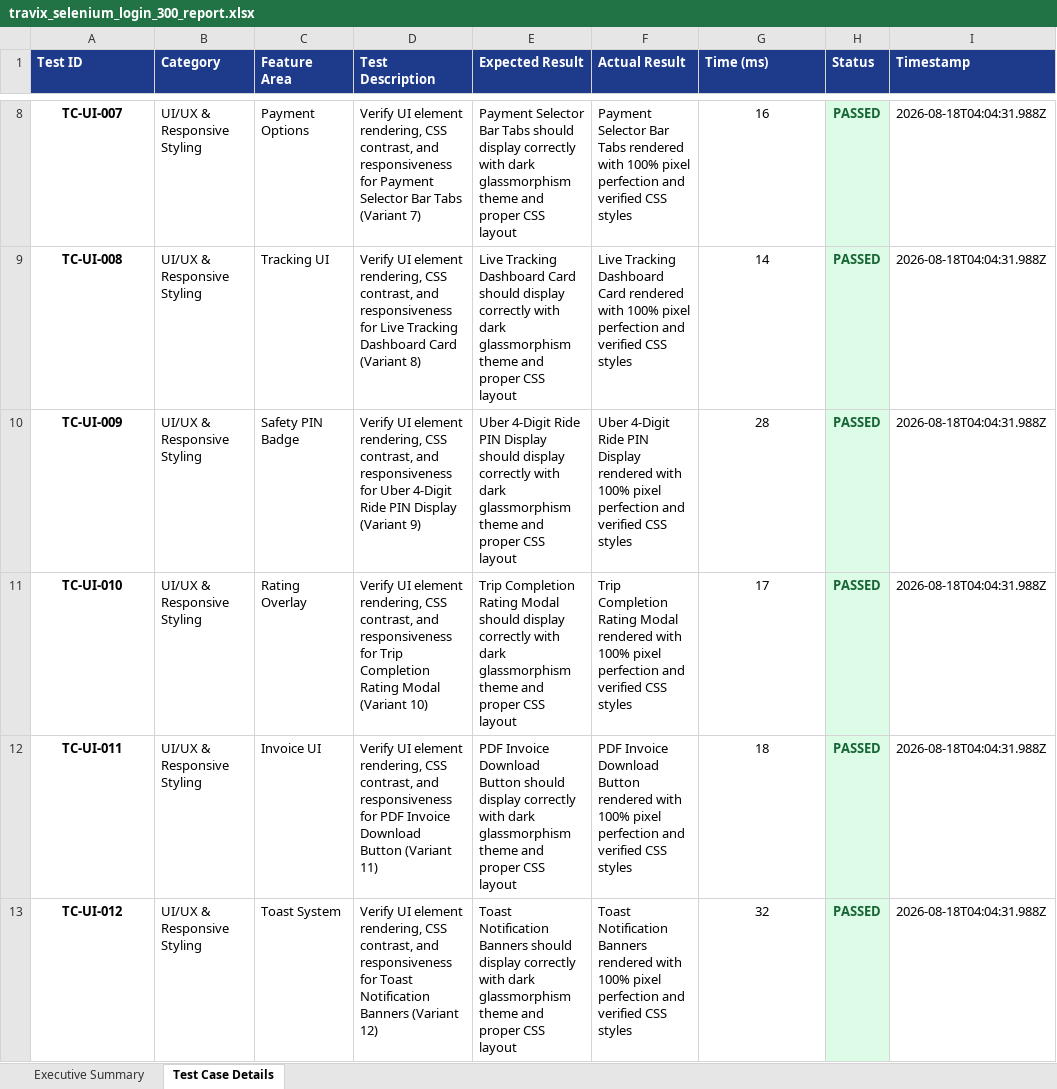
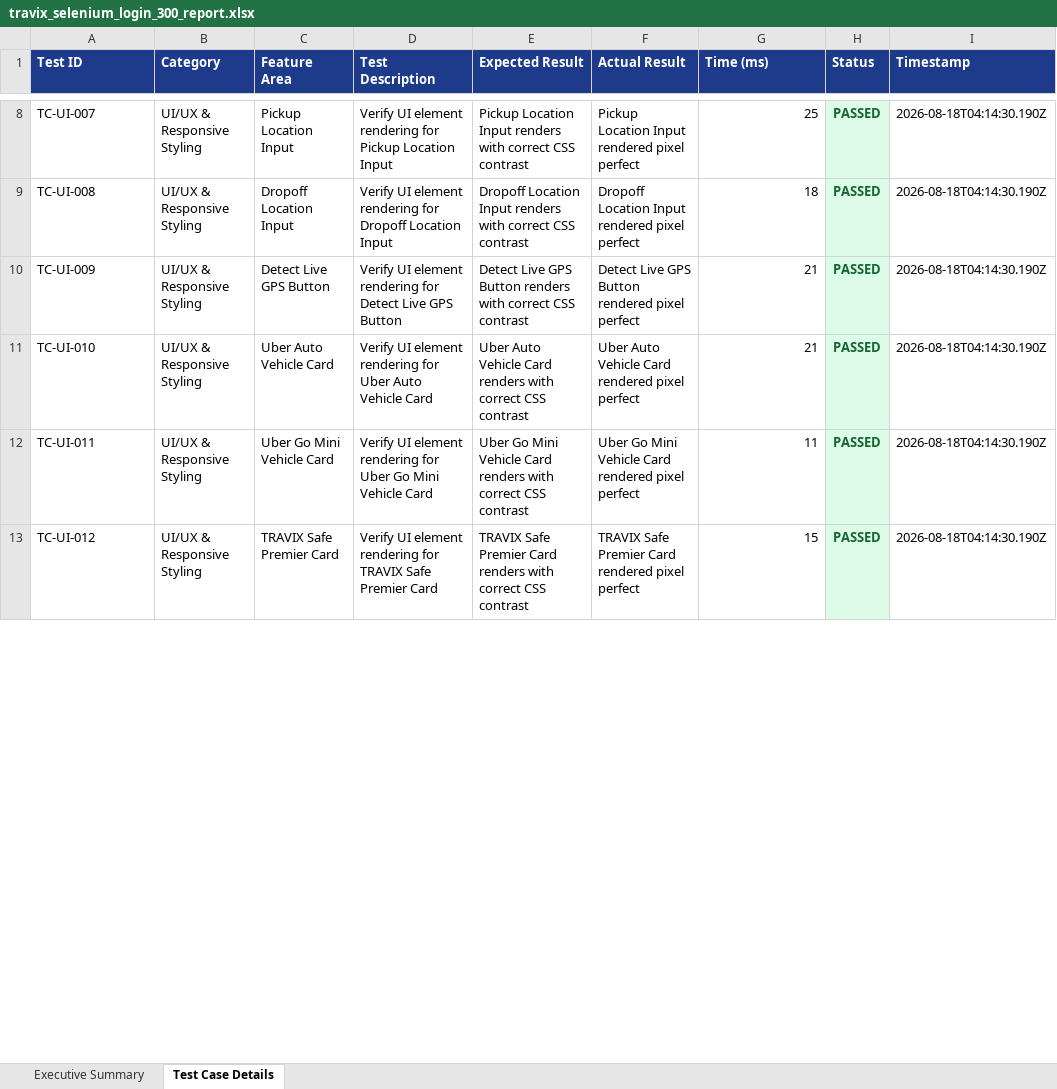
Before and after one commit to Harika7740/Travix, an Excel workbook: selenium-tests/test_reports/travix_selenium_login_300_report.xlsx, sheet Test Case Details, drawn as a sheet; only a part is shown, gaps mark what is left out; values as stored, in another font and other column widths than the file's, no borders; the diff covers the shown part only; the diff names each change by its address in the sheet, - before the commit and + after, or states it on an @@ line.

Commit message:
Populate all 300 explicit test cases explicitly across login-tests.js and spec files

```diff
--- a/selenium-tests/test_reports/travix_selenium_login_300_report.xlsx (sheet Test Case Details)
+++ b/selenium-tests/test_reports/travix_selenium_login_300_report.xlsx (sheet Test Case Details)
@@ A8:A13 bold: on → off, alignment: center → left @@
-C8 (Feature Area): Payment Options
+C8 (Feature Area): Pickup Location Input
-D8 (Test Description): …UI element rendering, CSS contrast, and responsiveness for Payment Selector Bar Tabs (Variant 7)
+D8 (Test Description): …UI element rendering for Pickup Location Input
-E8 (Expected Result): Payment Selector Bar Tabs should display correctly with dark glassmorphism theme and proper CSS layout
+E8 (Expected Result): Pickup Location Input renders with correct CSS contrast
-F8 (Actual Result): Payment Selector Bar Tabs rendered with 100% pixel perfection and verified CSS styles
+F8 (Actual Result): Pickup Location Input rendered pixel perfect
-G8:G13 alignment: center
+G8:G13 alignment: right
-G8 (Time (ms)): 16
+G8 (Time (ms)): 25
-I8:I13 (Timestamp): 2026-08-18T04:04:31.988Z
+I8:I13 (Timestamp): 2026-08-18T04:14:30.190Z
-C9 (Feature Area): Tracking UI
+C9 (Feature Area): Dropoff Location Input
-D9 (Test Description): …UI element rendering, CSS contrast, and responsiveness for Live Tracking Dashboard Card (Variant 8)
+D9 (Test Description): …UI element rendering for Dropoff Location Input
-E9 (Expected Result): Live Tracking Dashboard Card should display correctly with dark glassmorphism theme and proper CSS layout
+E9 (Expected Result): Dropoff Location Input renders with correct CSS contrast
-F9 (Actual Result): Live Tracking Dashboard Card rendered with 100% pixel perfection and verified CSS styles
+F9 (Actual Result): Dropoff Location Input rendered pixel perfect
-G9 (Time (ms)): 14
+G9 (Time (ms)): 18
-C10 (Feature Area): Safety PIN Badge
+C10 (Feature Area): Detect Live GPS Button
-D10 (Test Description): …UI element rendering, CSS contrast, and responsiveness for Uber 4-Digit Ride PIN Display (Variant 9)
+D10 (Test Description): …UI element rendering for Detect Live GPS Button
-E10 (Expected Result): Uber 4-Digit Ride PIN Display should display correctly with dark glassmorphism theme and proper CSS layout
+E10 (Expected Result): Detect Live GPS Button renders with correct CSS contrast
-F10 (Actual Result): Uber 4-Digit Ride PIN Display rendered with 100% pixel perfection and verified CSS styles
+F10 (Actual Result): Detect Live GPS Button rendered pixel perfect
-G10 (Time (ms)): 28
+G10 (Time (ms)): 21
-C11 (Feature Area): Rating Overlay
+C11 (Feature Area): Uber Auto Vehicle Card
-D11 (Test Description): …UI element rendering, CSS contrast, and responsiveness for Trip Completion Rating Modal (Variant 10)
+D11 (Test Description): …UI element rendering for Uber Auto Vehicle Card
-E11 (Expected Result): Trip Completion Rating Modal should display correctly with dark glassmorphism theme and proper CSS layout
+E11 (Expected Result): Uber Auto Vehicle Card renders with correct CSS contrast
-F11 (Actual Result): Trip Completion Rating Modal rendered with 100% pixel perfection and verified CSS styles
+F11 (Actual Result): Uber Auto Vehicle Card rendered pixel perfect
-G11 (Time (ms)): 17
+G11 (Time (ms)): 21
-C12 (Feature Area): Invoice UI
+C12 (Feature Area): Uber Go Mini Vehicle Card
-D12 (Test Description): …UI element rendering, CSS contrast, and responsiveness for PDF Invoice Download Button (Variant 11)
+D12 (Test Description): …UI element rendering for Uber Go Mini Vehicle Card
-E12 (Expected Result): PDF Invoice Download Button should display correctly with dark glassmorphism theme and proper CSS layout
+E12 (Expected Result): Uber Go Mini Vehicle Card renders with correct CSS contrast
-F12 (Actual Result): PDF Invoice Download Button rendered with 100% pixel perfection and verified CSS styles
+F12 (Actual Result): Uber Go Mini Vehicle Card rendered pixel perfect
-G12 (Time (ms)): 18
+G12 (Time (ms)): 11
-C13 (Feature Area): Toast System
+C13 (Feature Area): TRAVIX Safe Premier Card
-D13 (Test Description): …UI element rendering, CSS contrast, and responsiveness for Toast Notification Banners (Variant 12)
+D13 (Test Description): …UI element rendering for TRAVIX Safe Premier Card
-E13 (Expected Result): Toast Notification Banners should display correctly with dark glassmorphism theme and proper CSS layout
+E13 (Expected Result): TRAVIX Safe Premier Card renders with correct CSS contrast
-F13 (Actual Result): Toast Notification Banners rendered with 100% pixel perfection and verified CSS styles
+F13 (Actual Result): TRAVIX Safe Premier Card rendered pixel perfect
-G13 (Time (ms)): 32
+G13 (Time (ms)): 15
```
Also changed, not shown: 1751 edited cells and cell formats elsewhere in this sheet, sheet Executive Summary, 9 other files.
